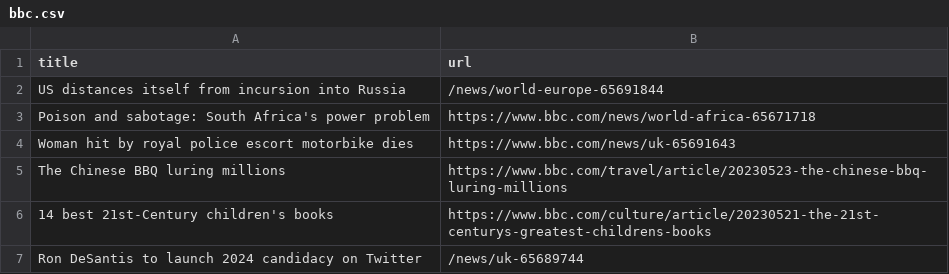
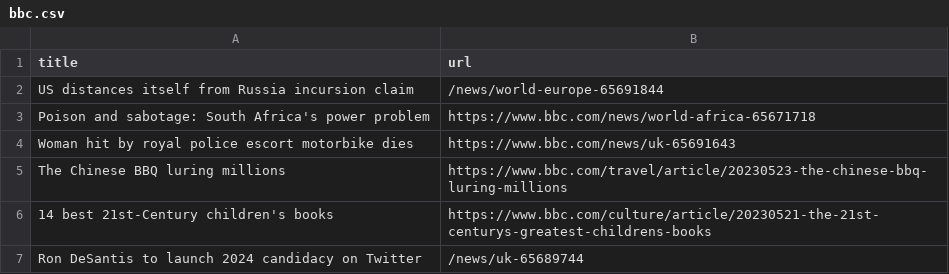
Before and after one commit to amanda-chn/automatic-scraper-bbc, a CSV file: bbc.csv, drawn as a sheet; only a part is shown.

```diff
--- a/bbc.csv
+++ b/bbc.csv
@@ -1,3 +1,3 @@
 title,url
-US distances itself from incursion into Russia,/news/world-europe-65691844
+US distances itself from Russia incursion claim,/news/world-europe-65691844
 Poison and sabotage: South Africa's power problem,https://www.bbc.com/news/world-africa-65671718
```
